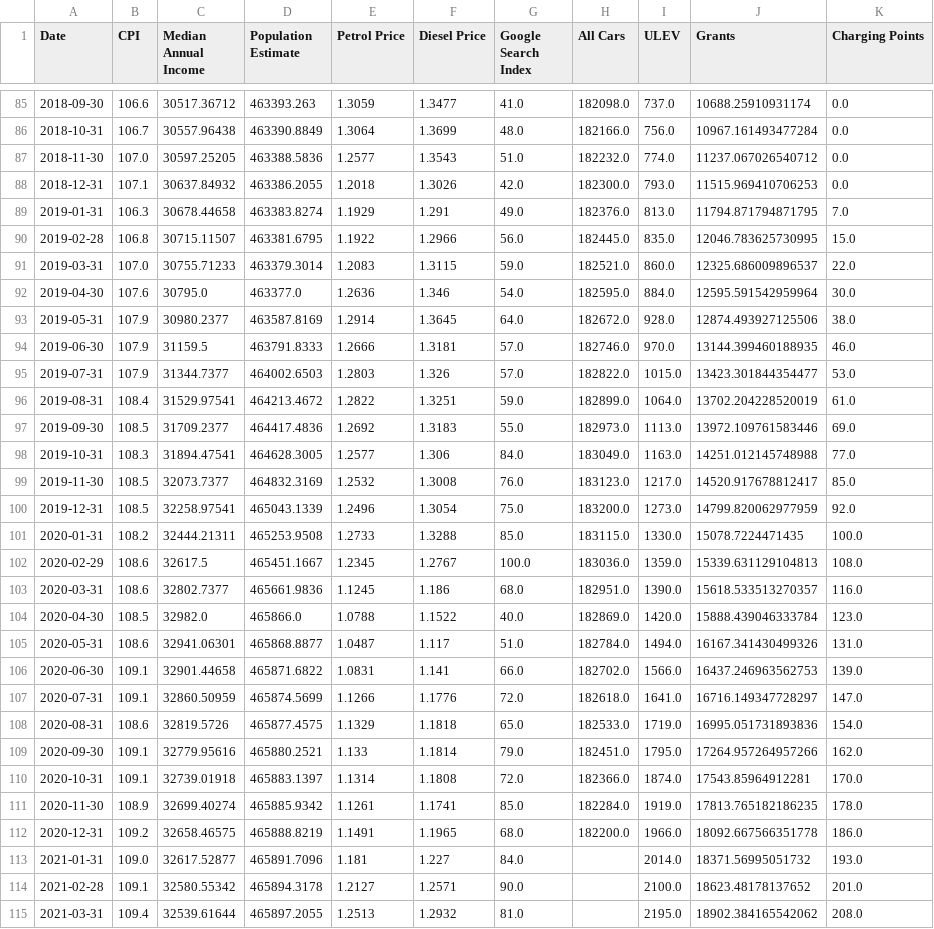
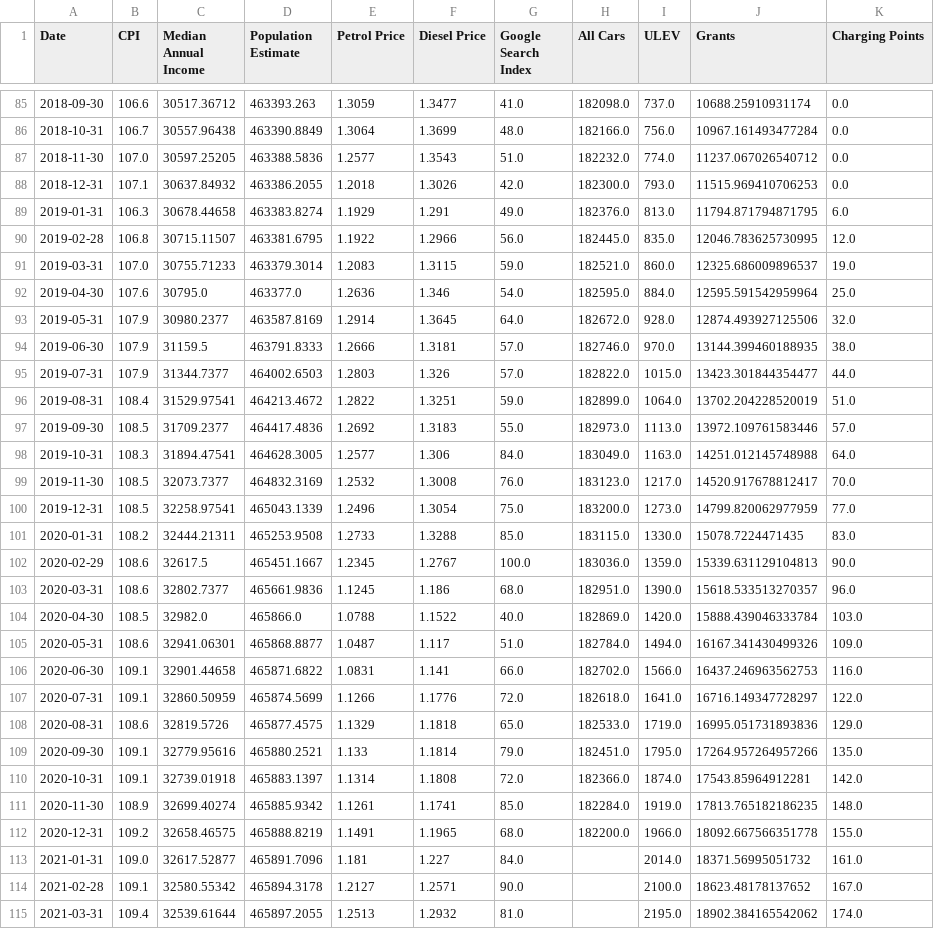
Before and after one commit to Anichan55/Data-Science-Mini-Project, a CSV file: Time Series model for predicting Car sales/VAR model/final_data.csv, drawn as a sheet; only a part is shown, gaps mark what is left out; the diff covers the shown part only.

Commit message:
Update final_data.csv

```diff
--- a/Time Series model for predicting Car sales/VAR model/final_data.csv
+++ b/Time Series model for predicting Car sales/VAR model/final_data.csv
@@ -88,28 +88,28 @@ Date,CPI,Median Annual Income,Population Estimate,Petrol Price,Diesel Price,Goog
 2018-12-31,107.1,30637.84932,463386.2055,1.2018,1.3026,42.0,182300.0,793.0,11515.969410706253,0.0
-2019-01-31,106.3,30678.44658,463383.8274,1.1929,1.291,49.0,182376.0,813.0,11794.871794871795,7.0
-2019-02-28,106.8,30715.11507,463381.6795,1.1922,1.2966,56.0,182445.0,835.0,12046.783625730995,15.0
-2019-03-31,107.0,30755.71233,463379.3014,1.2083,1.3115,59.0,182521.0,860.0,12325.686009896537,22.0
-2019-04-30,107.6,30795.0,463377.0,1.2636,1.346,54.0,182595.0,884.0,12595.591542959964,30.0
-2019-05-31,107.9,30980.2377,463587.8169,1.2914,1.3645,64.0,182672.0,928.0,12874.493927125506,38.0
-2019-06-30,107.9,31159.5,463791.8333,1.2666,1.3181,57.0,182746.0,970.0,13144.399460188935,46.0
-2019-07-31,107.9,31344.7377,464002.6503,1.2803,1.326,57.0,182822.0,1015.0,13423.301844354477,53.0
-2019-08-31,108.4,31529.97541,464213.4672,1.2822,1.3251,59.0,182899.0,1064.0,13702.204228520019,61.0
-2019-09-30,108.5,31709.2377,464417.4836,1.2692,1.3183,55.0,182973.0,1113.0,13972.109761583446,69.0
-2019-10-31,108.3,31894.47541,464628.3005,1.2577,1.306,84.0,183049.0,1163.0,14251.012145748988,77.0
-2019-11-30,108.5,32073.7377,464832.3169,1.2532,1.3008,76.0,183123.0,1217.0,14520.917678812417,85.0
-2019-12-31,108.5,32258.97541,465043.1339,1.2496,1.3054,75.0,183200.0,1273.0,14799.820062977959,92.0
-2020-01-31,108.2,32444.21311,465253.9508,1.2733,1.3288,85.0,183115.0,1330.0,15078.7224471435,100.0
-2020-02-29,108.6,32617.5,465451.1667,1.2345,1.2767,100.0,183036.0,1359.0,15339.631129104813,108.0
-2020-03-31,108.6,32802.7377,465661.9836,1.1245,1.186,68.0,182951.0,1390.0,15618.533513270357,116.0
-2020-04-30,108.5,32982.0,465866.0,1.0788,1.1522,40.0,182869.0,1420.0,15888.439046333784,123.0
-2020-05-31,108.6,32941.06301,465868.8877,1.0487,1.117,51.0,182784.0,1494.0,16167.341430499326,131.0
-2020-06-30,109.1,32901.44658,465871.6822,1.0831,1.141,66.0,182702.0,1566.0,16437.246963562753,139.0
-2020-07-31,109.1,32860.50959,465874.5699,1.1266,1.1776,72.0,182618.0,1641.0,16716.149347728297,147.0
-2020-08-31,108.6,32819.5726,465877.4575,1.1329,1.1818,65.0,182533.0,1719.0,16995.051731893836,154.0
-2020-09-30,109.1,32779.95616,465880.2521,1.133,1.1814,79.0,182451.0,1795.0,17264.957264957266,162.0
-2020-10-31,109.1,32739.01918,465883.1397,1.1314,1.1808,72.0,182366.0,1874.0,17543.85964912281,170.0
-2020-11-30,108.9,32699.40274,465885.9342,1.1261,1.1741,85.0,182284.0,1919.0,17813.765182186235,178.0
-2020-12-31,109.2,32658.46575,465888.8219,1.1491,1.1965,68.0,182200.0,1966.0,18092.667566351778,186.0
-2021-01-31,109.0,32617.52877,465891.7096,1.181,1.227,84.0,,2014.0,18371.56995051732,193.0
-2021-02-28,109.1,32580.55342,465894.3178,1.2127,1.2571,90.0,,2100.0,18623.48178137652,201.0
-2021-03-31,109.4,32539.61644,465897.2055,1.2513,1.2932,81.0,,2195.0,18902.384165542062,208.0
+2019-01-31,106.3,30678.44658,463383.8274,1.1929,1.291,49.0,182376.0,813.0,11794.871794871795,6.0
+2019-02-28,106.8,30715.11507,463381.6795,1.1922,1.2966,56.0,182445.0,835.0,12046.783625730995,12.0
+2019-03-31,107.0,30755.71233,463379.3014,1.2083,1.3115,59.0,182521.0,860.0,12325.686009896537,19.0
+2019-04-30,107.6,30795.0,463377.0,1.2636,1.346,54.0,182595.0,884.0,12595.591542959964,25.0
+2019-05-31,107.9,30980.2377,463587.8169,1.2914,1.3645,64.0,182672.0,928.0,12874.493927125506,32.0
+2019-06-30,107.9,31159.5,463791.8333,1.2666,1.3181,57.0,182746.0,970.0,13144.399460188935,38.0
+2019-07-31,107.9,31344.7377,464002.6503,1.2803,1.326,57.0,182822.0,1015.0,13423.301844354477,44.0
+2019-08-31,108.4,31529.97541,464213.4672,1.2822,1.3251,59.0,182899.0,1064.0,13702.204228520019,51.0
+2019-09-30,108.5,31709.2377,464417.4836,1.2692,1.3183,55.0,182973.0,1113.0,13972.109761583446,57.0
+2019-10-31,108.3,31894.47541,464628.3005,1.2577,1.306,84.0,183049.0,1163.0,14251.012145748988,64.0
+2019-11-30,108.5,32073.7377,464832.3169,1.2532,1.3008,76.0,183123.0,1217.0,14520.917678812417,70.0
+2019-12-31,108.5,32258.97541,465043.1339,1.2496,1.3054,75.0,183200.0,1273.0,14799.820062977959,77.0
+2020-01-31,108.2,32444.21311,465253.9508,1.2733,1.3288,85.0,183115.0,1330.0,15078.7224471435,83.0
+2020-02-29,108.6,32617.5,465451.1667,1.2345,1.2767,100.0,183036.0,1359.0,15339.631129104813,90.0
+2020-03-31,108.6,32802.7377,465661.9836,1.1245,1.186,68.0,182951.0,1390.0,15618.533513270357,96.0
+2020-04-30,108.5,32982.0,465866.0,1.0788,1.1522,40.0,182869.0,1420.0,15888.439046333784,103.0
+2020-05-31,108.6,32941.06301,465868.8877,1.0487,1.117,51.0,182784.0,1494.0,16167.341430499326,109.0
+2020-06-30,109.1,32901.44658,465871.6822,1.0831,1.141,66.0,182702.0,1566.0,16437.246963562753,116.0
+2020-07-31,109.1,32860.50959,465874.5699,1.1266,1.1776,72.0,182618.0,1641.0,16716.149347728297,122.0
+2020-08-31,108.6,32819.5726,465877.4575,1.1329,1.1818,65.0,182533.0,1719.0,16995.051731893836,129.0
+2020-09-30,109.1,32779.95616,465880.2521,1.133,1.1814,79.0,182451.0,1795.0,17264.957264957266,135.0
+2020-10-31,109.1,32739.01918,465883.1397,1.1314,1.1808,72.0,182366.0,1874.0,17543.85964912281,142.0
+2020-11-30,108.9,32699.40274,465885.9342,1.1261,1.1741,85.0,182284.0,1919.0,17813.765182186235,148.0
+2020-12-31,109.2,32658.46575,465888.8219,1.1491,1.1965,68.0,182200.0,1966.0,18092.667566351778,155.0
+2021-01-31,109.0,32617.52877,465891.7096,1.181,1.227,84.0,,2014.0,18371.56995051732,161.0
+2021-02-28,109.1,32580.55342,465894.3178,1.2127,1.2571,90.0,,2100.0,18623.48178137652,167.0
+2021-03-31,109.4,32539.61644,465897.2055,1.2513,1.2932,81.0,,2195.0,18902.384165542062,174.0
```
Also changed, not shown: 4 edited cells elsewhere in this file.
